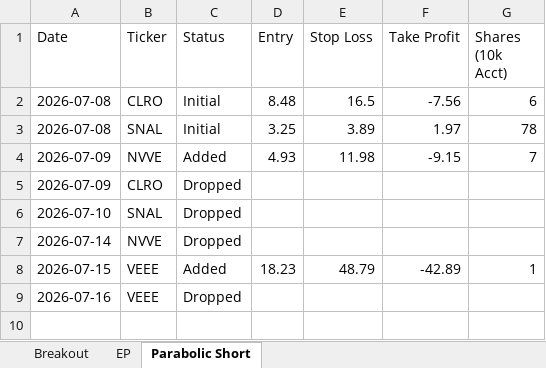
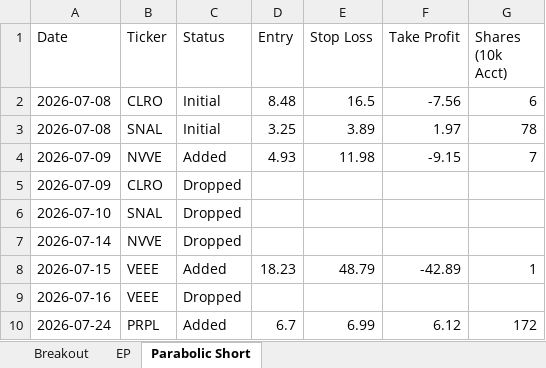
Before and after one commit to petarpanchev-lgtm/bug-free-umbrella, an Excel workbook: screener_history.xlsx, sheet Parabolic Short, drawn as a sheet; values as stored, in another font and other column widths than the file's, no borders; the diff names each change by its address in the sheet, - before the commit and + after, or states it on an @@ line.

```diff
--- a/screener_history.xlsx (sheet Parabolic Short)
+++ b/screener_history.xlsx (sheet Parabolic Short)
+row 10: 2026-07-24 | PRPL | Added | 6.7 | 6.99 | 6.12 | 172
```
Also changed, not shown: sheet Breakout, sheet EP.
